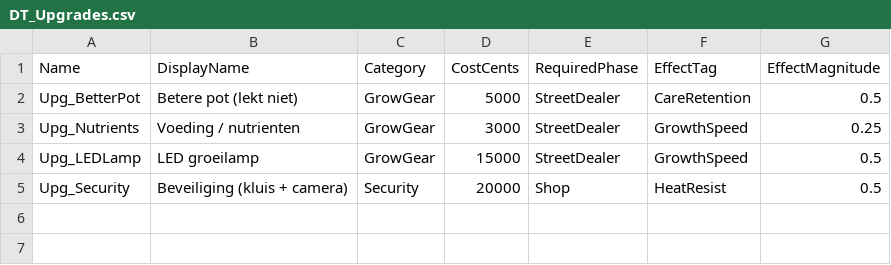
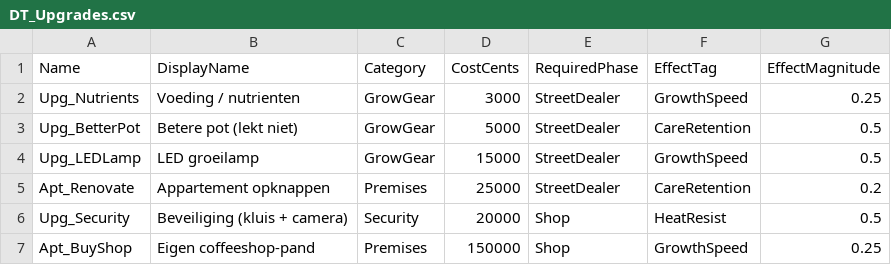
Before and after one commit to Dustoned/ThePlugSIM, a CSV file: Data/DT_Upgrades.csv, drawn as a sheet.

```diff
--- a/Data/DT_Upgrades.csv
+++ b/Data/DT_Upgrades.csv
@@ -1,5 +1,7 @@
 Name,DisplayName,Category,CostCents,RequiredPhase,EffectTag,EffectMagnitude
+Upg_Nutrients,"Voeding / nutrienten",GrowGear,3000,StreetDealer,GrowthSpeed,0.25
 Upg_BetterPot,"Betere pot (lekt niet)",GrowGear,5000,StreetDealer,CareRetention,0.5
-Upg_Nutrients,"Voeding / nutrienten",GrowGear,3000,StreetDealer,GrowthSpeed,0.25
 Upg_LEDLamp,"LED groeilamp",GrowGear,15000,StreetDealer,GrowthSpeed,0.5
+Apt_Renovate,"Appartement opknappen",Premises,25000,StreetDealer,CareRetention,0.2
 Upg_Security,"Beveiliging (kluis + camera)",Security,20000,Shop,HeatResist,0.5
+Apt_BuyShop,"Eigen coffeeshop-pand",Premises,150000,Shop,GrowthSpeed,0.25
```
Also changed, not shown: 8 other files.
